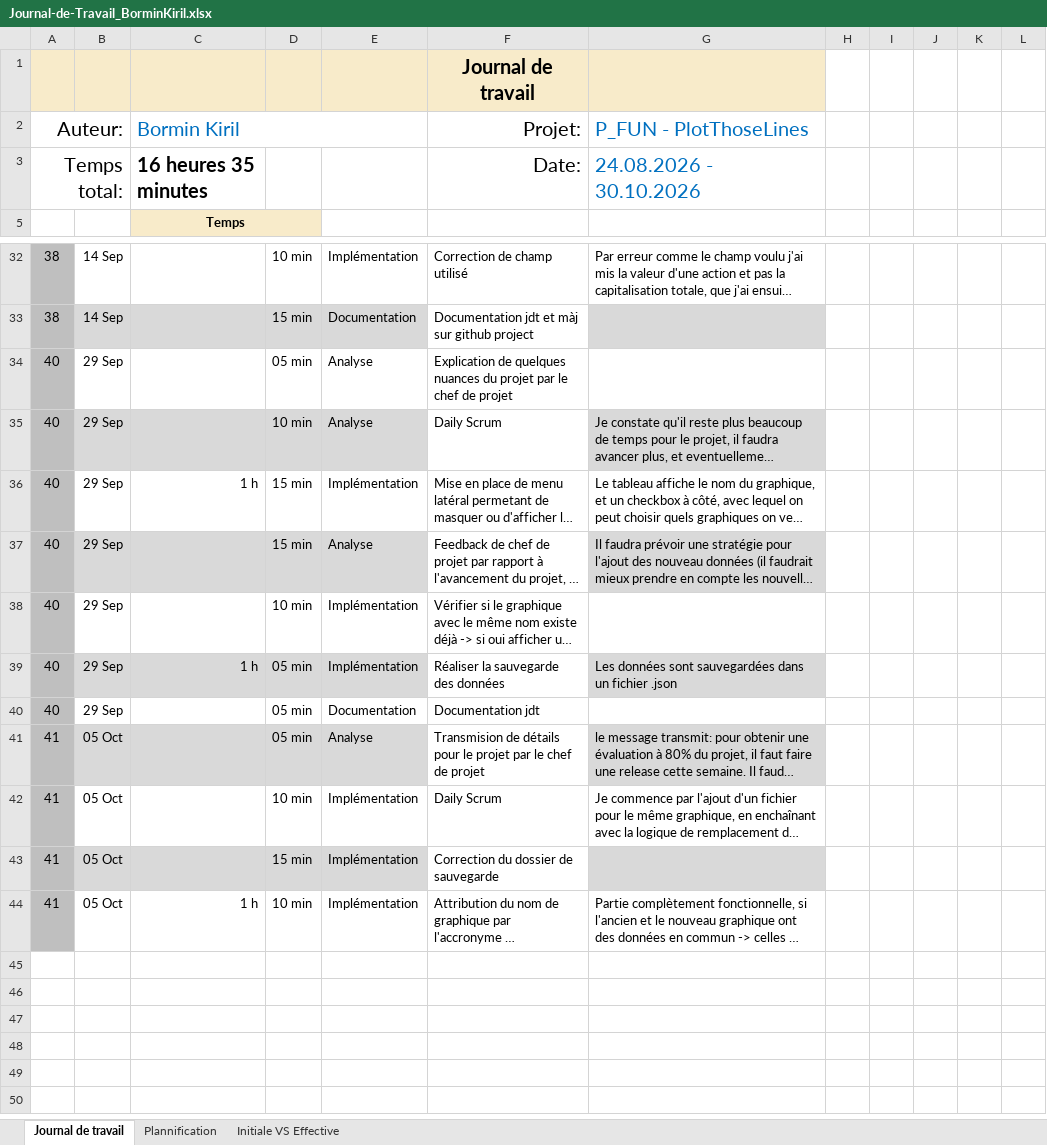
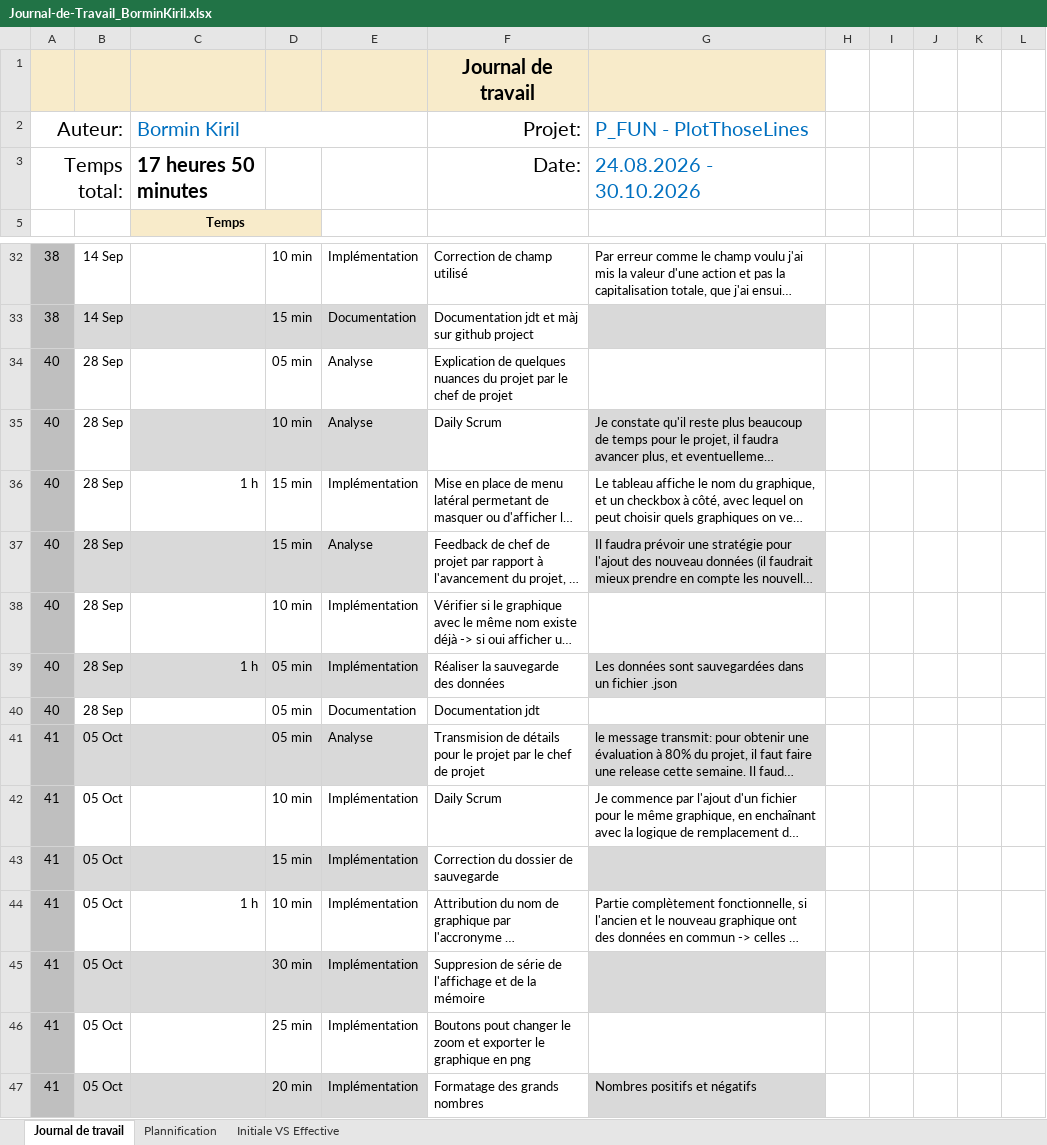
Before and after one commit to kiril-bormin/PlotThoseLines, an Excel workbook: docs/jdt/Journal-de-Travail_BorminKiril.xlsx, sheet Journal de travail, drawn as a sheet; only a part is shown, gaps mark what is left out; long unchanged cells end in …; values as stored, in another font and other column widths than the file's, no borders; conditional formats and table styles not drawn; the diff names each change by its address in the sheet, - before the commit and + after, or states it on an @@ line.

```diff
--- a/docs/jdt/Journal-de-Travail_BorminKiril.xlsx (sheet Journal de travail)
+++ b/docs/jdt/Journal-de-Travail_BorminKiril.xlsx (sheet Journal de travail)
-C3 (Bormin Kiril): 16 heures 35 minutes
+C3 (Bormin Kiril): 17 heures 50 minutes
-B34:B40: 29 Sep
+B34:B40: 28 Sep
-B35 fill: #D9D9D9
+B35 fill: none
+row 45: 41 | 05 Oct |  | 30 min | Implémentation | Suppresion de série de l'affichage et de la mémoire
+row 46: 41 | 05 Oct |  | 25 min | Implémentation | Boutons pout changer le zoom et exporter le graphique en png
+row 47: 41 | 05 Oct |  | 20 min | Implémentation | Formatage des grands nombres | Nombres positifs et négatifs
```
Also changed, not shown: sheet Plannification, hidden cells, charts or pictures, 1 other file.
